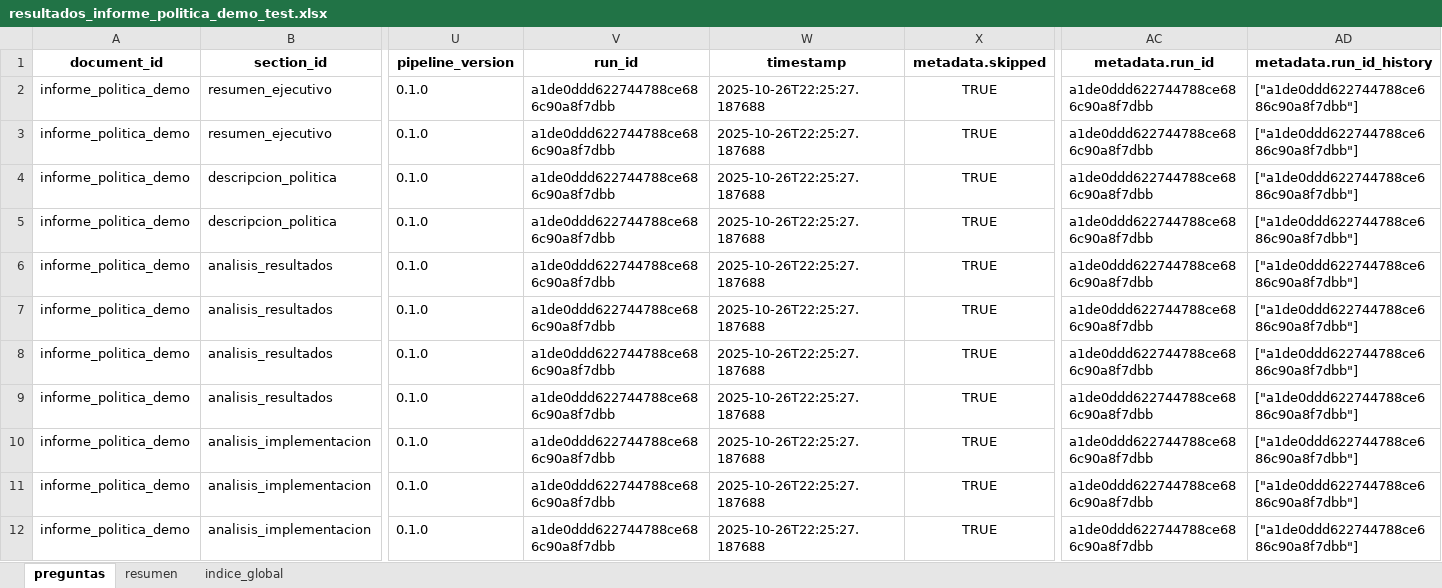
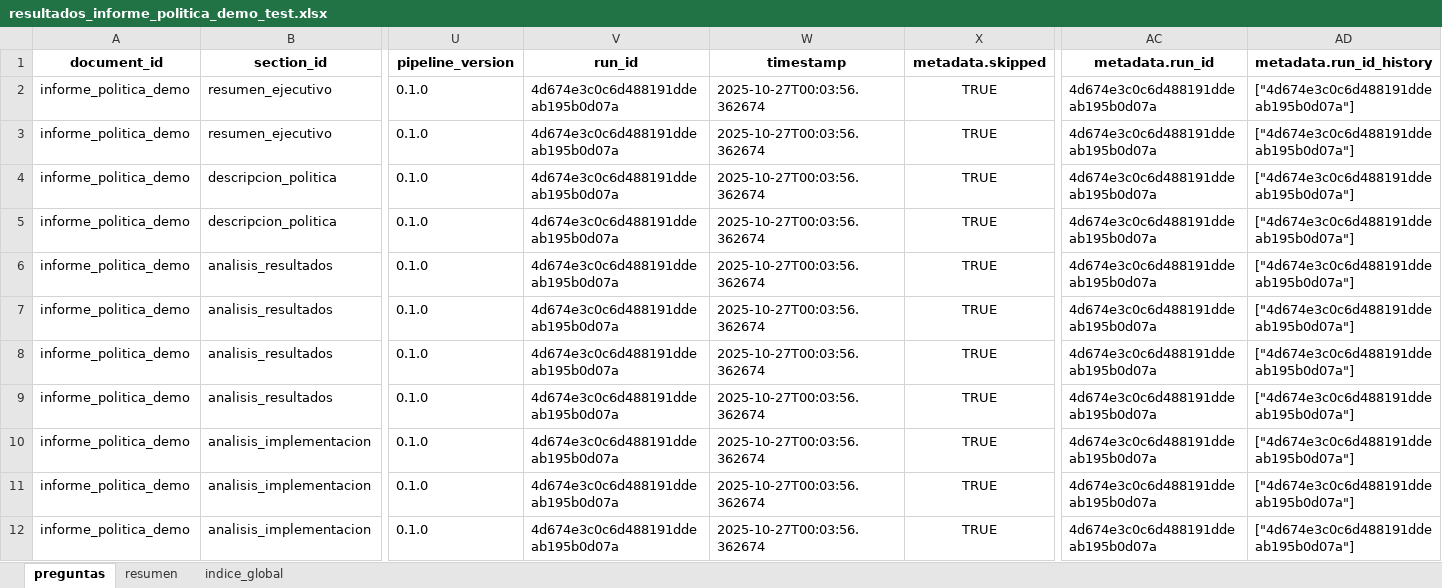
Before and after one commit to xcallallim/Evaluador_Informes, an Excel workbook: data/examples/resultados_informe_politica_demo_test.xlsx, sheet preguntas, drawn as a sheet; only a part is shown, gaps mark what is left out; values as stored, in another font and other column widths than the file's, no borders; the diff covers the shown part only; the diff names each change by its address in the sheet, - before the commit and + after, or states it on an @@ line.

```diff
--- a/data/examples/resultados_informe_politica_demo_test.xlsx (sheet preguntas)
+++ b/data/examples/resultados_informe_politica_demo_test.xlsx (sheet preguntas)
-V2:V12 (run_id): a1de0ddd622744788ce686c90a8f7dbb
+V2:V12 (run_id): 4d674e3c0c6d488191ddeab195b0d07a
-W2:W12 (timestamp): 2025-10-26T22:25:27.187688
+W2:W12 (timestamp): 2025-10-27T00:03:56.362674
-AC2:AC12 (metadata.run_id): a1de0ddd622744788ce686c90a8f7dbb
+AC2:AC12 (metadata.run_id): 4d674e3c0c6d488191ddeab195b0d07a
-AD2:AD12 (metadata.run_id_history): ["a1de0ddd622744788ce686c90a8f7dbb"]
+AD2:AD12 (metadata.run_id_history): ["4d674e3c0c6d488191ddeab195b0d07a"]
```
Also changed, not shown: 44 edited cells elsewhere in this sheet, sheet indice_global, data/examples/resultados_informe_institucional_demo_test.xlsx, 8 other files.
